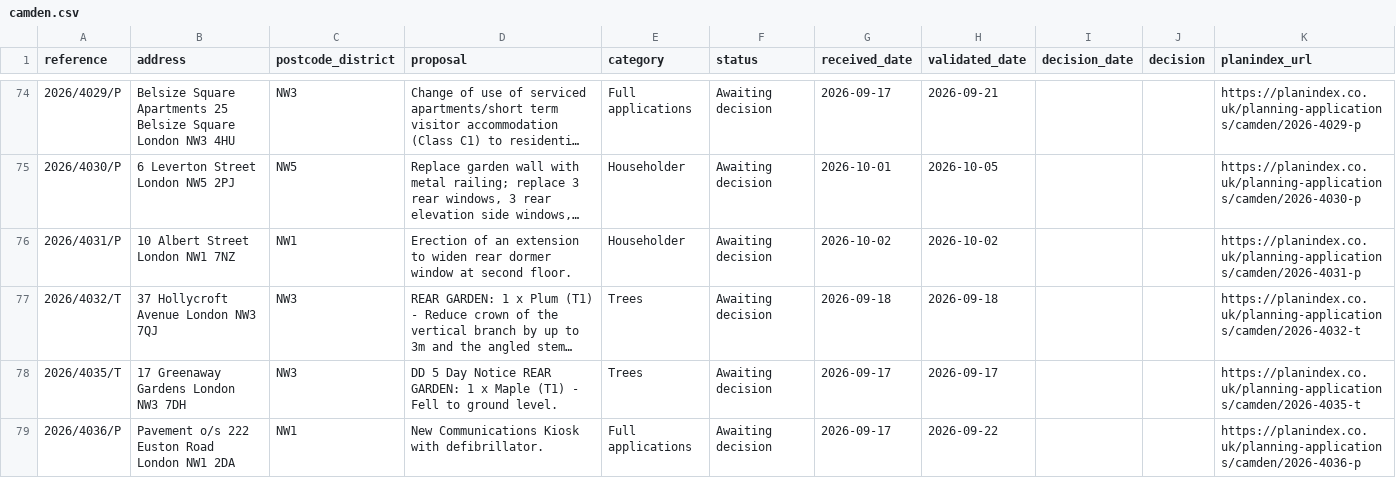
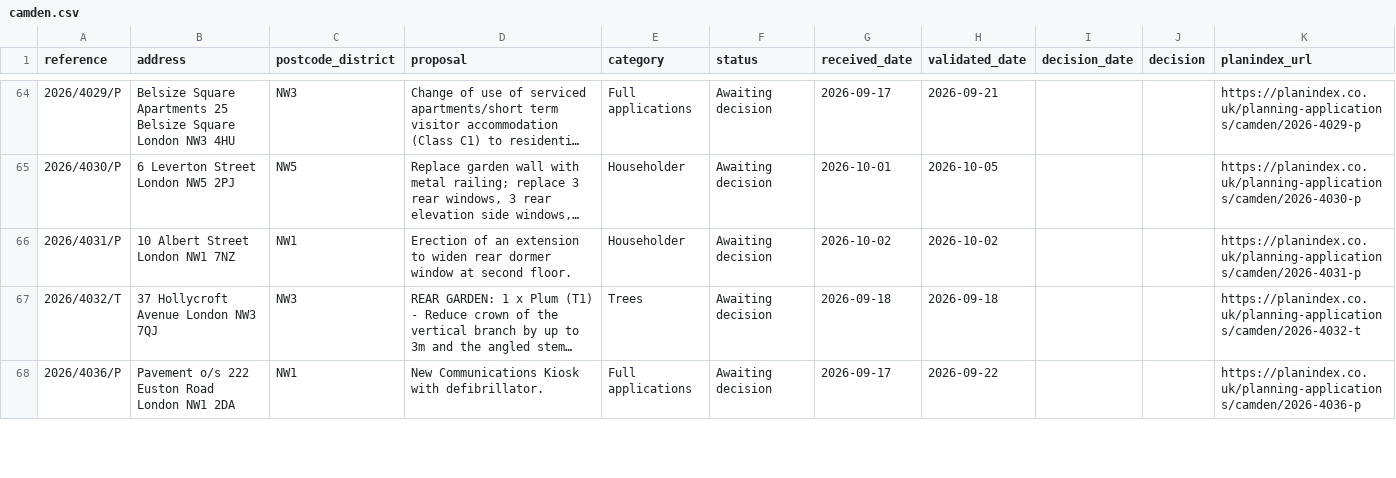
Before and after one commit to PlanIndex/uk-planning-applications, a CSV file: councils/camden.csv, drawn as a sheet; only a part is shown, gaps mark what is left out; long unchanged cells end in …; the diff covers the shown part only; the diff names each change by its address in the sheet, - before the commit and + after, or states it on an @@ line.

Commit message:
Applications first seen in the last 30 days to 2026-10-21: 289645 rows, 360 councils

```diff
--- a/councils/camden.csv
+++ b/councils/camden.csv
-row 78: 2026/4035/T | 17 Greenaway Gardens London NW3 7DH | NW3 | DD 5 Day Notice REAR GARDEN: 1 x Maple (T1) - Fell to ground level. | Trees | Awaiting decision | 2026-09-17 | 2026-09-17 |  |  | https://planindex.co.uk/planning-applications/camden/2026-4035-t
```
Also changed, not shown: 11 removed rows elsewhere in this file, councils/cherwell.csv, councils/falkirk.csv, 29 other files.
